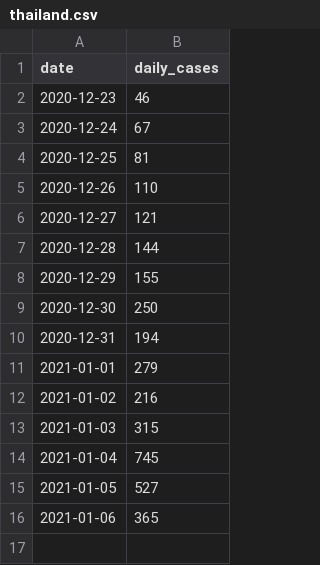
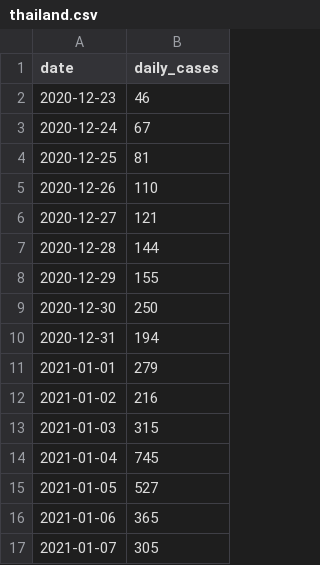
Before and after one commit to ahojukka5/covid-thailand, a CSV file: data/thailand.csv, drawn as a sheet; the diff names each change by its address in the sheet, - before the commit and + after, or states it on an @@ line.

Commit message:
Add data 2021-01-07

```diff
--- a/data/thailand.csv
+++ b/data/thailand.csv
+row 17: 2021-01-07 | 305
```
Also changed, not shown: 3 other files.
